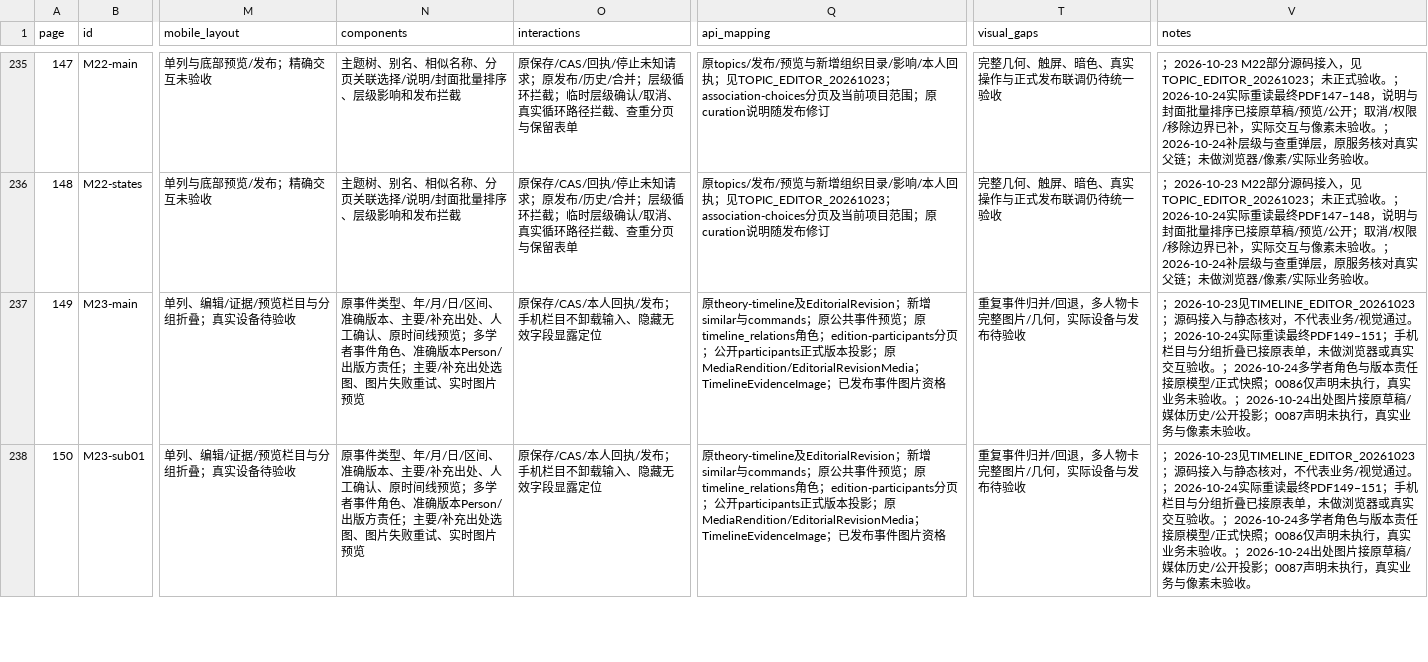
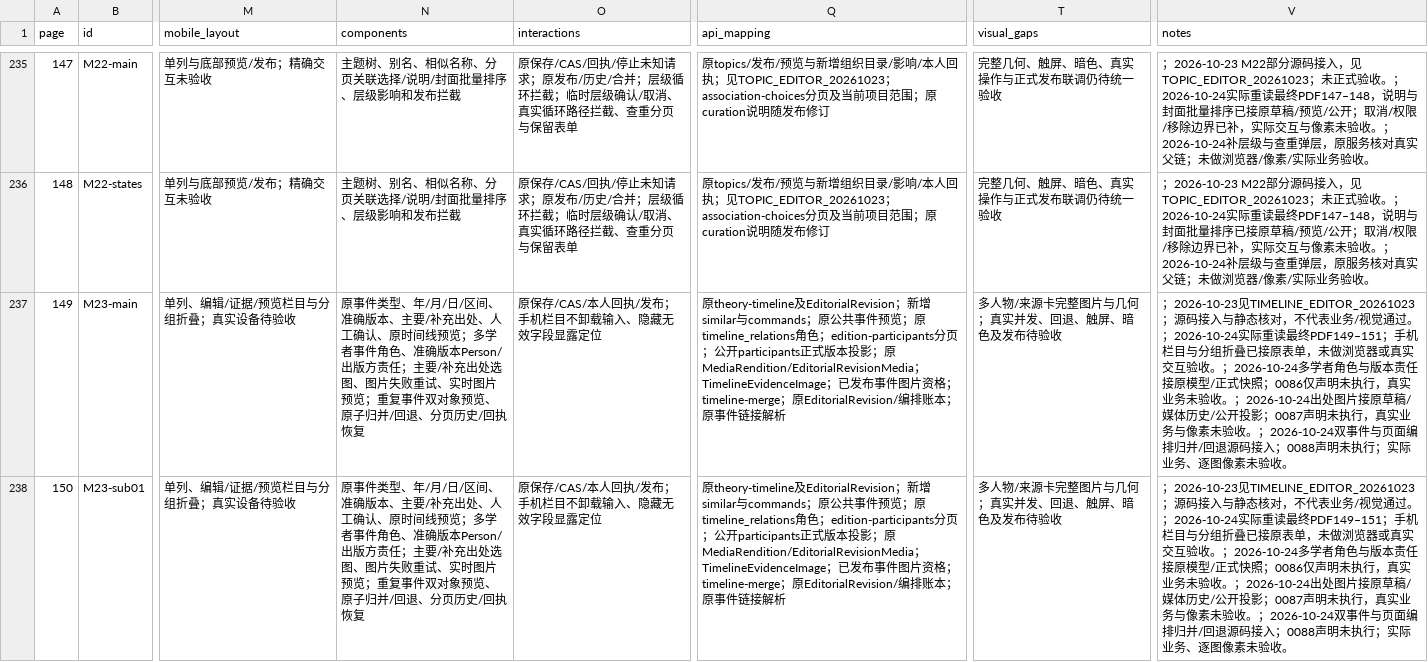
Before and after one commit to WinstonMo0807/social-theory-library, a CSV file: docs/stl4/ATLAS_INDEX.csv, drawn as a sheet; only a part is shown, gaps mark what is left out; the diff covers the shown part only; the diff names each change by its address in the sheet, - before the commit and + after, or states it on an @@ line.

Commit message:
feat(timeline): merge duplicate events with guarded reversal and stable links

```diff
--- a/docs/stl4/ATLAS_INDEX.csv
+++ b/docs/stl4/ATLAS_INDEX.csv
-N237:N238 (components): …图片预览
+N237:N238 (components): …图片预览；重复事件双对象预览、原子归并/回退、分页历史/回执恢复
-Q237:Q238 (api_mapping): …资格
+Q237:Q238 (api_mapping): …资格；timeline-merge；原EditorialRevision/编排账本；原事件链接解析
-T237:T238 (visual_gaps): 重复事件归并/回退，多人物卡完整图片/几何，实际设备与发布待验收
+T237:T238 (visual_gaps): 多人物/来源卡完整图片与几何；真实并发、回退、触屏、暗色及发布待验收
-V237:V238 (notes): …未验收。
+V237:V238 (notes): …未验收。；2026-10-24双事件与页面编排归并/回退源码接入；0088声明未执行；实际业务、逐图像素未验收。
```
Also changed, not shown: 4 edited cells elsewhere in this file, 32 other files.
